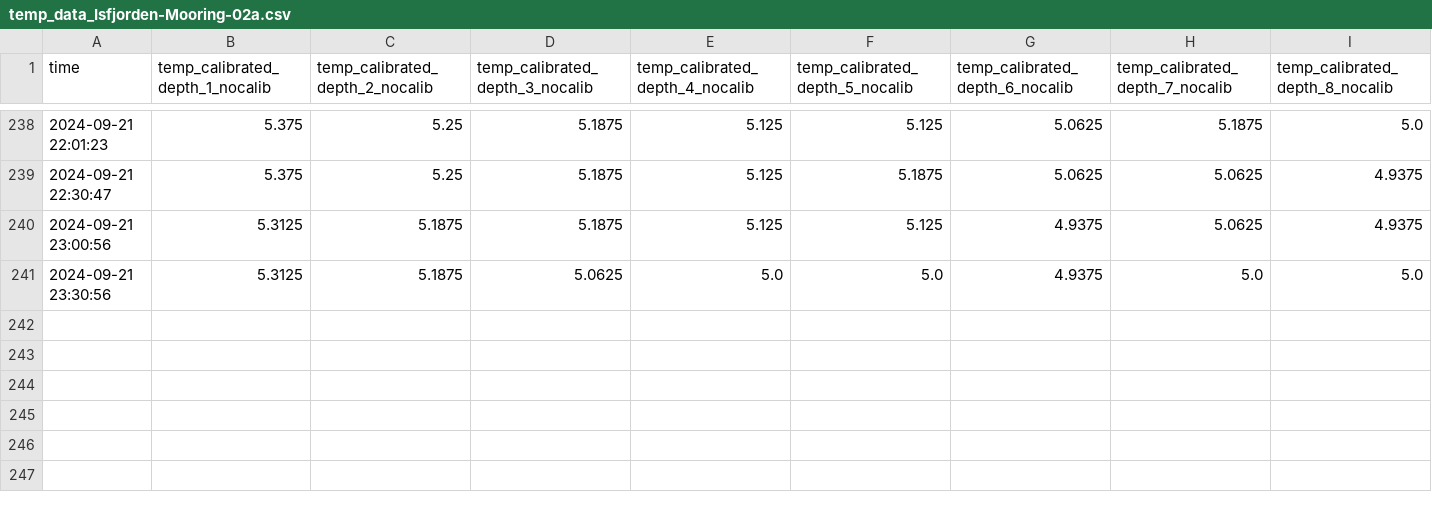
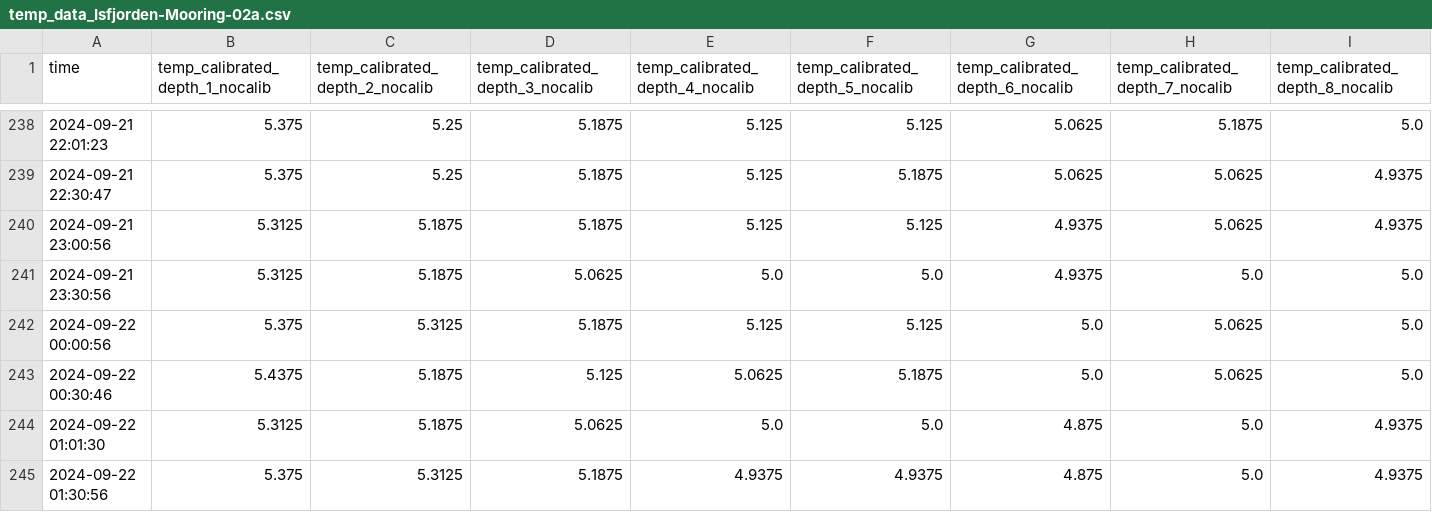
Before and after one commit to jerabaul29/2024_data_Isfjorden_02a, a CSV file: temp_data_Isfjorden-Mooring-02a.csv, drawn as a sheet; only a part is shown, gaps mark what is left out; rows hold the shown columns only; the diff names each change by its address in the sheet, - before the commit and + after, or states it on an @@ line.

Commit message:
Push data

```diff
--- a/temp_data_Isfjorden-Mooring-02a.csv
+++ b/temp_data_Isfjorden-Mooring-02a.csv
+row 242: 2024-09-22 00:00:56 | 5.375 | 5.3125 | 5.1875 | 5.125 | 5.125 | 5.0 | 5.0625 | 5.0
+row 243: 2024-09-22 00:30:46 | 5.4375 | 5.1875 | 5.125 | 5.0625 | 5.1875 | 5.0 | 5.0625 | 5.0
+row 244: 2024-09-22 01:01:30 | 5.3125 | 5.1875 | 5.0625 | 5.0 | 5.0 | 4.875 | 5.0 | 4.9375
+row 245: 2024-09-22 01:30:56 | 5.375 | 5.3125 | 5.1875 | 4.9375 | 4.9375 | 4.875 | 5.0 | 4.9375
```
